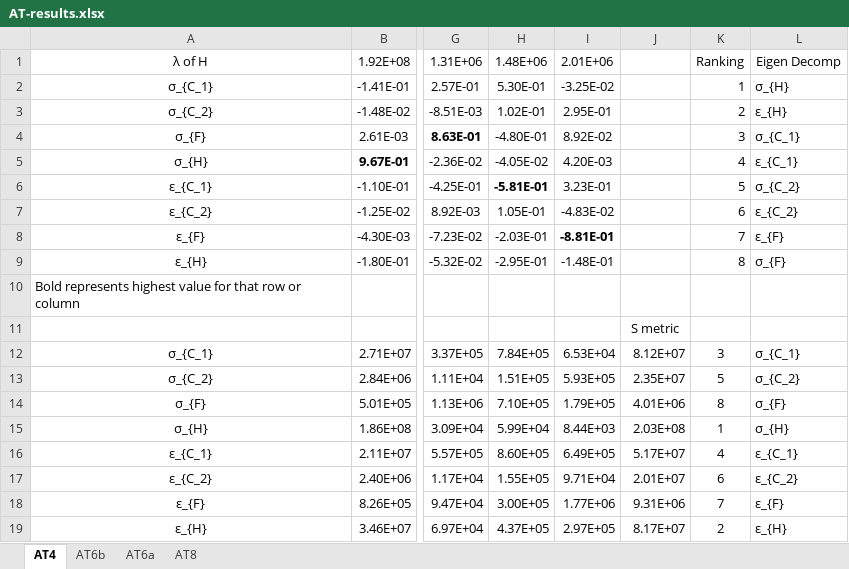
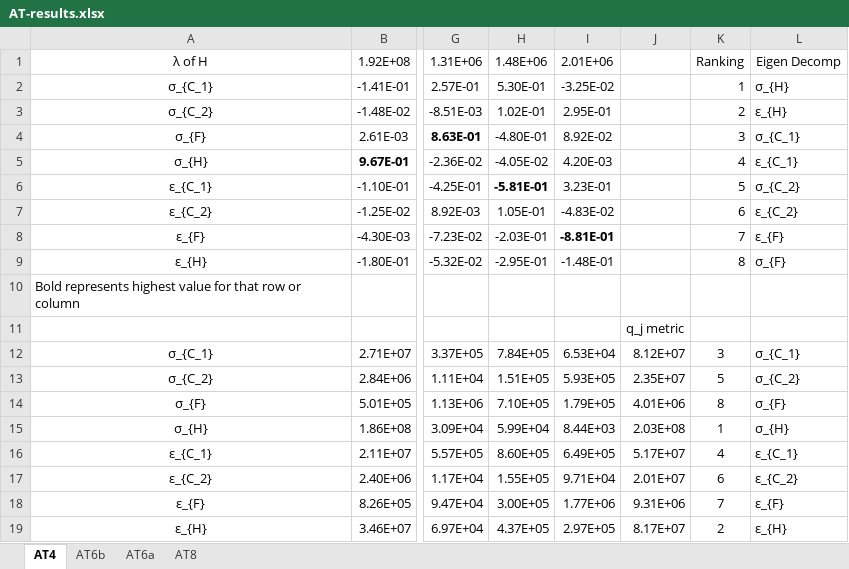
Before and after one commit to MaginnGroup/genFF_public, an Excel workbook: AT-results.xlsx, sheet AT4, drawn as a sheet; only a part is shown, gaps mark what is left out; values as stored, in another font and other column widths than the file's, no borders; the diff names each change by its address in the sheet, - before the commit and + after, or states it on an @@ line.

```diff
--- a/AT-results.xlsx (sheet AT4)
+++ b/AT-results.xlsx (sheet AT4)
-J11: S metric
+J11: q_j metric
```
Also changed, not shown: sheet AT6a, sheet AT6b, sheet AT8.
